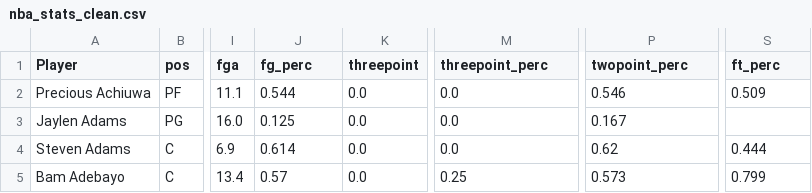
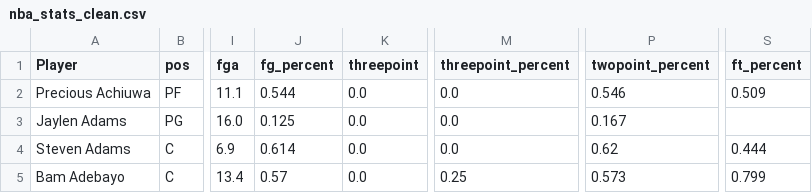
Before and after one commit to irameowlee/player_analysis, a CSV file: nba_stats_clean.csv, drawn as a sheet; only a part is shown, gaps mark what is left out; the diff names each change by its address in the sheet, - before the commit and + after, or states it on an @@ line.

Commit message:
adjust cleaning

```diff
--- a/nba_stats_clean.csv
+++ b/nba_stats_clean.csv
-J1: fg_perc
+J1: fg_percent
-M1: threepoint_perc
+M1: threepoint_percent
-P1: twopoint_perc
+P1: twopoint_percent
-S1: ft_perc
+S1: ft_percent
```
Also changed, not shown: 2 other files.
